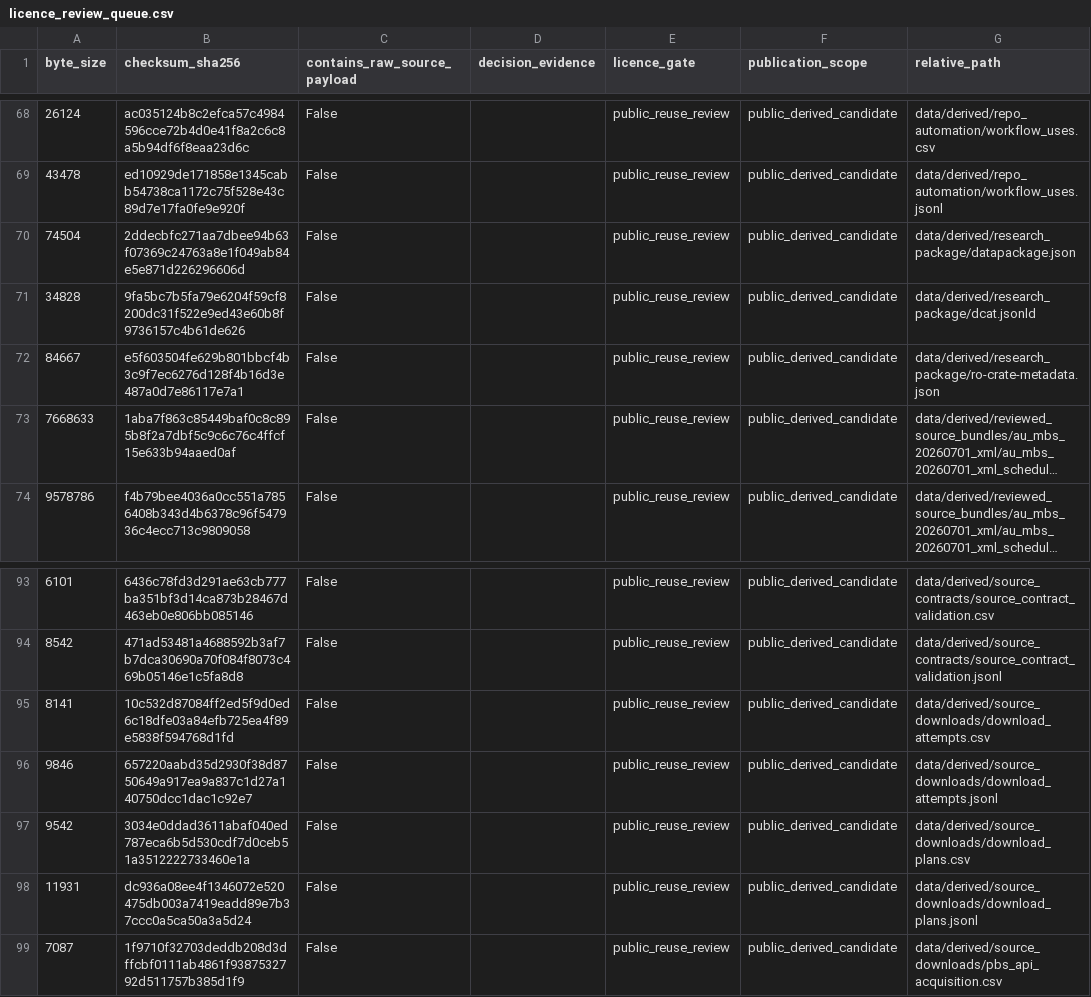
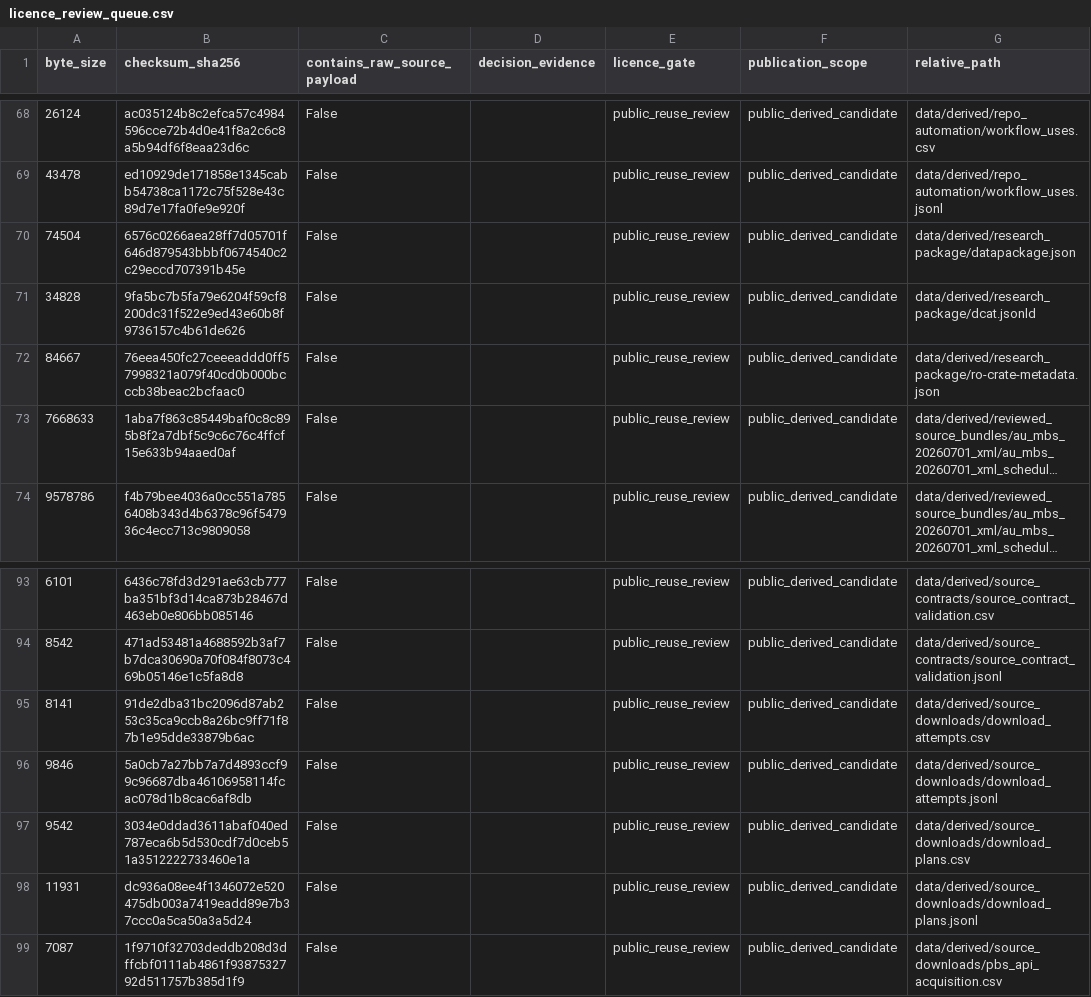
Before and after one commit to edithatogo/reimbursement-atlas, a CSV file: data/derived/licence_review/licence_review_queue.csv, drawn as a sheet; only a part is shown, gaps mark what is left out; long unchanged cells end in …; the diff names each change by its address in the sheet, - before the commit and + after, or states it on an @@ line.

Commit message:
Align Ruff toolchain and regenerate evidence surfaces

```diff
--- a/data/derived/licence_review/licence_review_queue.csv
+++ b/data/derived/licence_review/licence_review_queue.csv
-B70 (checksum_sha256): 2ddecbfc271aa7dbee94b63f07369c24763a8e1f049ab84e5e871d226296606d
+B70 (checksum_sha256): 6576c0266aea28ff7d05701f646d879543bbbf0674540c2c29eccd707391b45e
-B72 (checksum_sha256): e5f603504fe629b801bbcf4b3c9f7ec6276d128f4b16d3e487a0d7e86117e7a1
+B72 (checksum_sha256): 76eea450fc27ceeeaddd0ff57998321a079f40cd0b000bcccb38beac2bcfaac0
-B95 (checksum_sha256): 10c532d87084ff2ed5f9d0ed6c18dfe03a84efb725ea4f89e5838f594768d1fd
+B95 (checksum_sha256): 91de2dba31bc2096d87ab253c35ca9ccb8a26bc9ff71f87b1e95dde33879b6ac
-B96 (checksum_sha256): 657220aabd35d2930f38d8750649a917ea9a837c1d27a140750dcc1dac1c92e7
+B96 (checksum_sha256): 5a0cb7a27bb7a7d4893ccf99c96687dba46106958114fcac078d1b8cac6af8db
```
Also changed, not shown: 30 other files.
